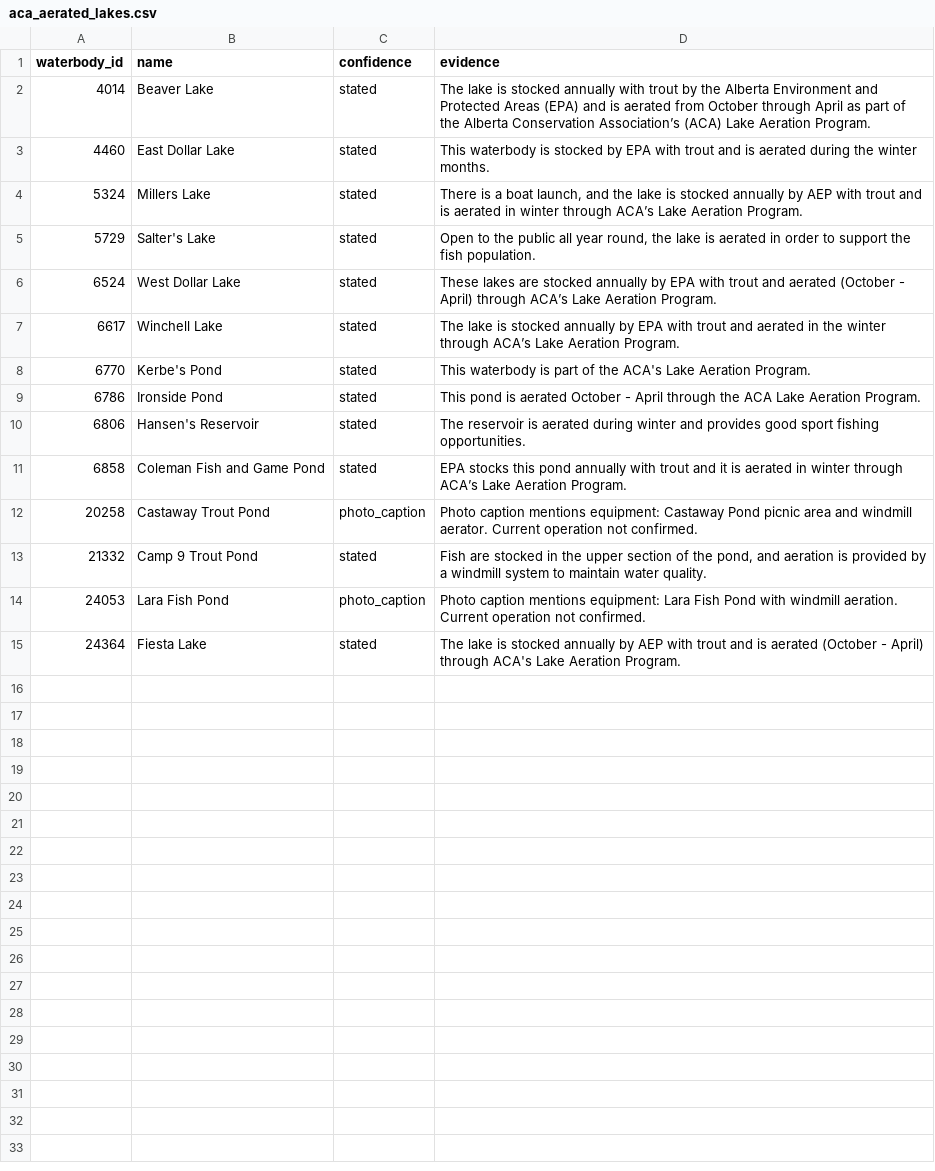
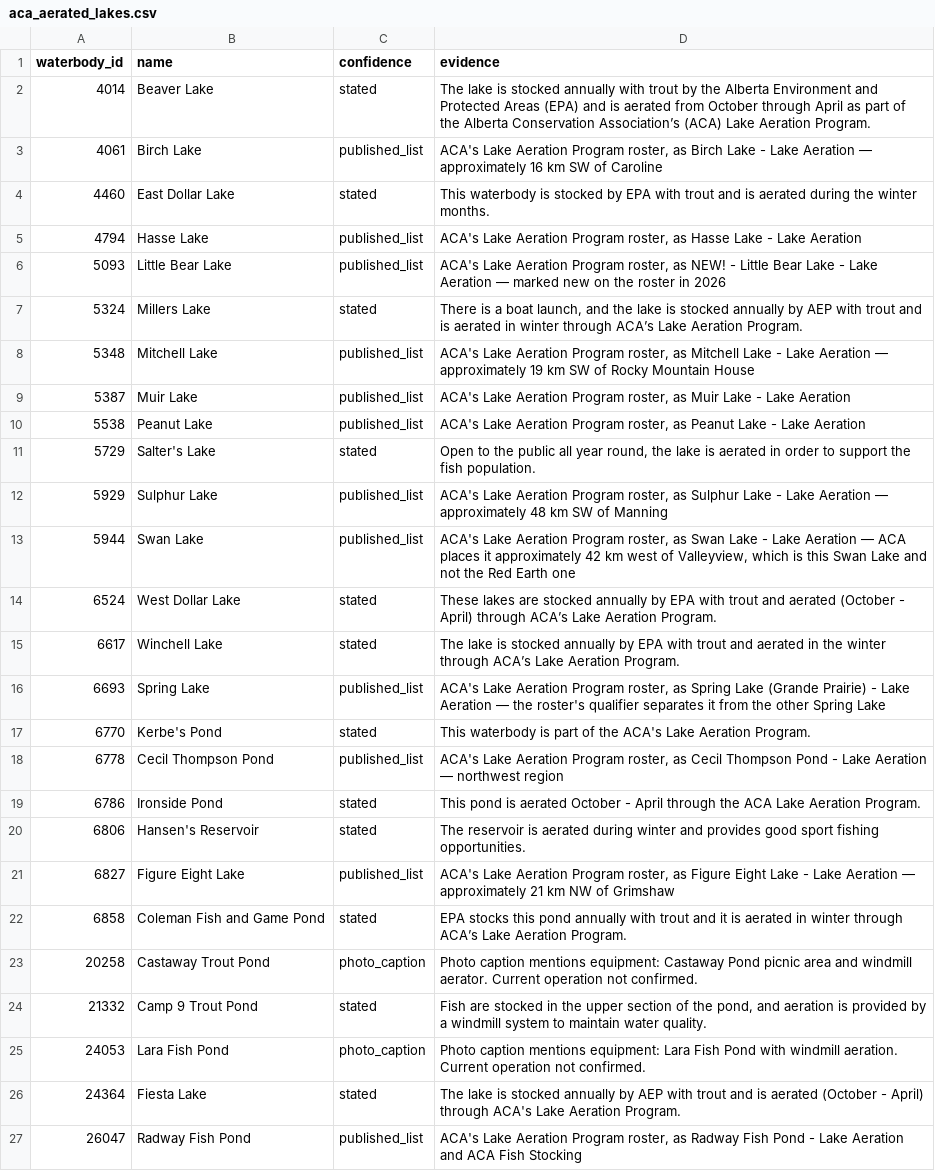
Before and after one commit to lxyzh1019-cyber/HZ_Trout_Map, a CSV file: data/raw/aca_aerated_lakes.csv, drawn as a sheet.

```diff
--- a/data/raw/aca_aerated_lakes.csv
+++ b/data/raw/aca_aerated_lakes.csv
@@ -2,10 +2,21 @@ waterbody_id,name,confidence,evidence
 4014,Beaver Lake,stated,The lake is stocked annually with trout by the Alberta Environment and Protected Areas (EPA) and is aerated from October through April as part of the Alberta Conservation Association’s (ACA) Lake Aeration Program.
+4061,Birch Lake,published_list,"ACA's Lake Aeration Program roster, as Birch Lake - Lake Aeration — approximately 16 km SW of Caroline"
 4460,East Dollar Lake,stated,This waterbody is stocked by EPA with trout and is aerated during the winter months.
+4794,Hasse Lake,published_list,"ACA's Lake Aeration Program roster, as Hasse Lake - Lake Aeration"
+5093,Little Bear Lake,published_list,"ACA's Lake Aeration Program roster, as NEW! - Little Bear Lake - Lake Aeration — marked new on the roster in 2026"
 5324,Millers Lake,stated,"There is a boat launch, and the lake is stocked annually by AEP with trout and is aerated in winter through ACA’s Lake Aeration Program."
+5348,Mitchell Lake,published_list,"ACA's Lake Aeration Program roster, as Mitchell Lake - Lake Aeration — approximately 19 km SW of Rocky Mountain House"
+5387,Muir Lake,published_list,"ACA's Lake Aeration Program roster, as Muir Lake - Lake Aeration"
+5538,Peanut Lake,published_list,"ACA's Lake Aeration Program roster, as Peanut Lake - Lake Aeration"
 5729,Salter's Lake,stated,"Open to the public all year round, the lake is aerated in order to support the fish population."
+5929,Sulphur Lake,published_list,"ACA's Lake Aeration Program roster, as Sulphur Lake - Lake Aeration — approximately 48 km SW of Manning"
+5944,Swan Lake,published_list,"ACA's Lake Aeration Program roster, as Swan Lake - Lake Aeration — ACA places it approximately 42 km west of Valleyview, which is this Swan Lake and not the Red Earth one"
 6524,West Dollar Lake,stated,These lakes are stocked annually by EPA with trout and aerated (October - April) through ACA’s Lake Aeration Program.
 6617,Winchell Lake,stated,The lake is stocked annually by EPA with trout and aerated in the winter through ACA’s Lake Aeration Program.
+6693,Spring Lake,published_list,"ACA's Lake Aeration Program roster, as Spring Lake (Grande Prairie) - Lake Aeration — the roster's qualifier separates it from the other Spring Lake"
 6770,Kerbe's Pond,stated,This waterbody is part of the ACA's Lake Aeration Program.
+6778,Cecil Thompson Pond,published_list,"ACA's Lake Aeration Program roster, as Cecil Thompson Pond - Lake Aeration — northwest region"
 6786,Ironside Pond,stated,This pond is aerated October - April through the ACA Lake Aeration Program.
 6806,Hansen's Reservoir,stated,The reservoir is aerated during winter and provides good sport fishing opportunities.
+6827,Figure Eight Lake,published_list,"ACA's Lake Aeration Program roster, as Figure Eight Lake - Lake Aeration — approximately 21 km NW of Grimshaw"
 6858,Coleman Fish and Game Pond,stated,EPA stocks this pond annually with trout and it is aerated in winter through ACA’s Lake Aeration Program.
@@ -15 +26,2 @@ waterbody_id,name,confidence,evidence
 24364,Fiesta Lake,stated,The lake is stocked annually by AEP with trout and is aerated (October - April) through ACA's Lake Aeration Program.
+26047,Radway Fish Pond,published_list,"ACA's Lake Aeration Program roster, as Radway Fish Pond - Lake Aeration and ACA Fish Stocking"
```
Also changed, not shown: 5 other files.
